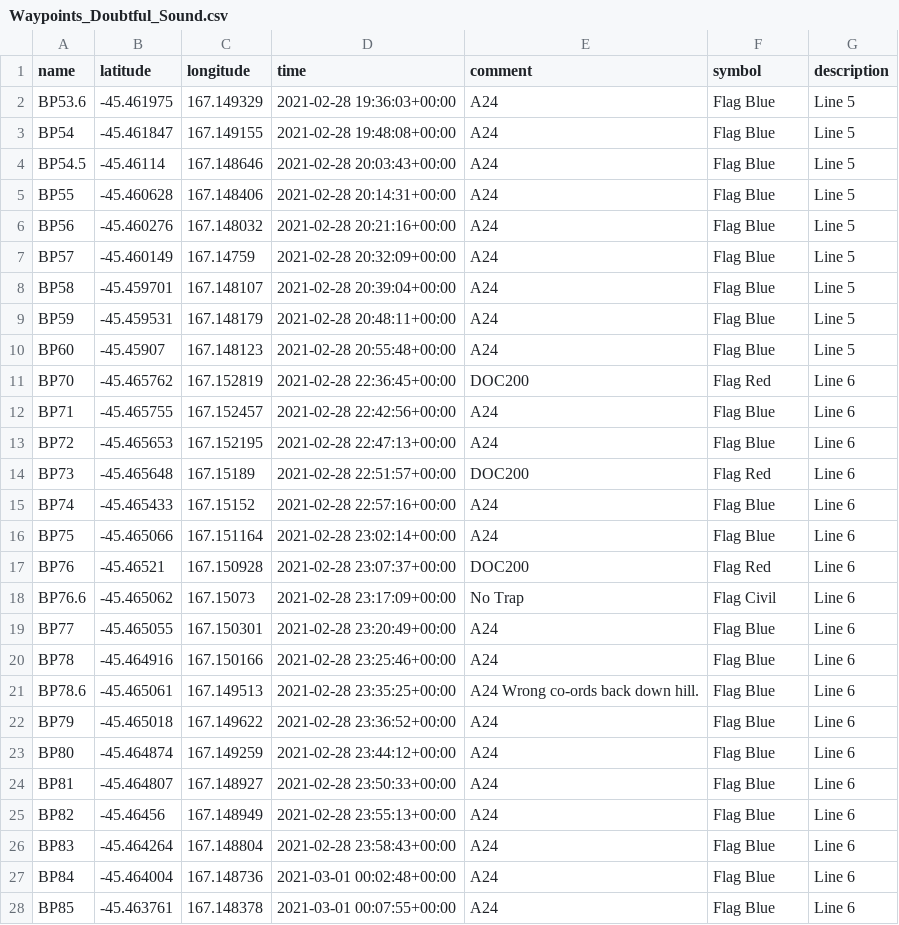
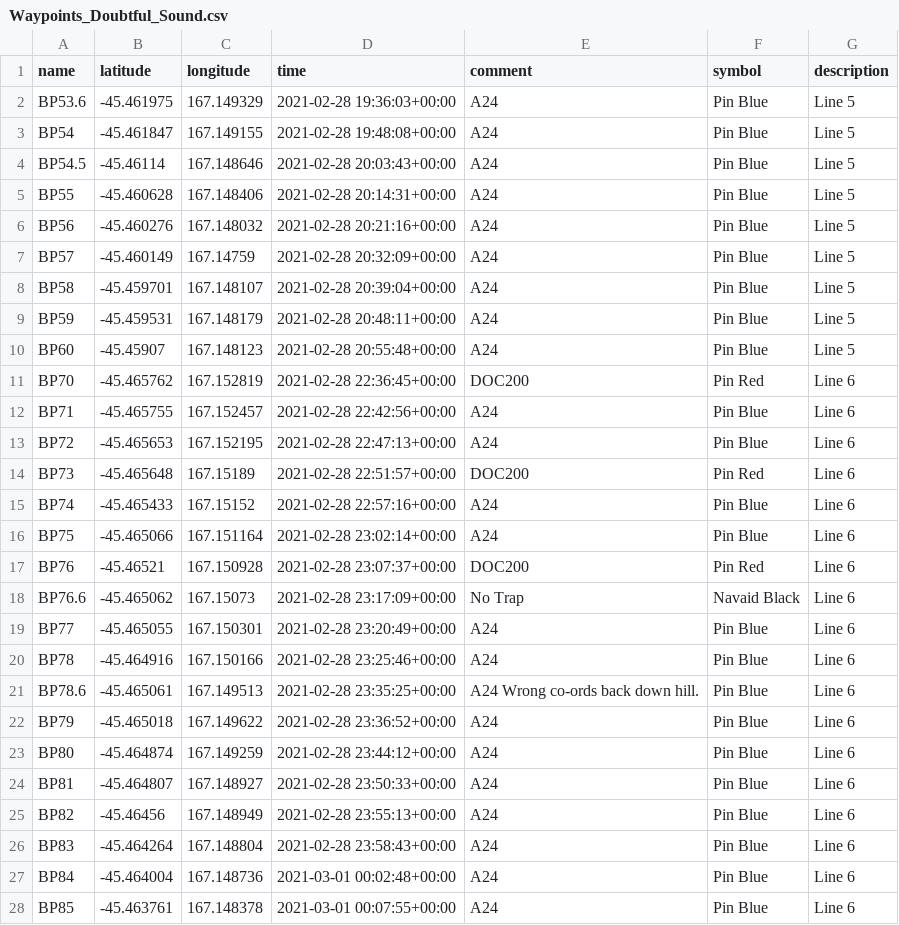
Before and after one commit to quietlight/GPX_NZAC_Permolat_Trap_Lines, a CSV file: Doubtful_Sound/Waypoints_Doubtful_Sound.csv, drawn as a sheet; only a part is shown; the diff covers the shown part only.

Commit message:
changed 26.4 to 27.4 and changed flags to pins in symbols

```diff
--- a/Doubtful_Sound/Waypoints_Doubtful_Sound.csv
+++ b/Doubtful_Sound/Waypoints_Doubtful_Sound.csv
@@ -1,28 +1,28 @@
 name, latitude, longitude, time, comment, symbol, description
-BP53.6, -45.461975, 167.149329, 2021-02-28 19:36:03+00:00, A24, Flag Blue, Line 5
-BP54, -45.461847, 167.149155, 2021-02-28 19:48:08+00:00, A24, Flag Blue, Line 5
-BP54.5, -45.46114, 167.148646, 2021-02-28 20:03:43+00:00, A24, Flag Blue, Line 5
-BP55, -45.460628, 167.148406, 2021-02-28 20:14:31+00:00, A24, Flag Blue, Line 5
-BP56, -45.460276, 167.148032, 2021-02-28 20:21:16+00:00, A24, Flag Blue, Line 5
-BP57, -45.460149, 167.14759, 2021-02-28 20:32:09+00:00, A24, Flag Blue, Line 5
-BP58, -45.459701, 167.148107, 2021-02-28 20:39:04+00:00, A24, Flag Blue, Line 5
-BP59, -45.459531, 167.148179, 2021-02-28 20:48:11+00:00, A24, Flag Blue, Line 5
-BP60, -45.45907, 167.148123, 2021-02-28 20:55:48+00:00, A24, Flag Blue, Line 5
-BP70, -45.465762, 167.152819, 2021-02-28 22:36:45+00:00, DOC200, Flag Red, Line 6
-BP71, -45.465755, 167.152457, 2021-02-28 22:42:56+00:00, A24, Flag Blue, Line 6
-BP72, -45.465653, 167.152195, 2021-02-28 22:47:13+00:00, A24, Flag Blue, Line 6
-BP73, -45.465648, 167.15189, 2021-02-28 22:51:57+00:00, DOC200, Flag Red, Line 6
-BP74, -45.465433, 167.15152, 2021-02-28 22:57:16+00:00, A24, Flag Blue, Line 6
-BP75, -45.465066, 167.151164, 2021-02-28 23:02:14+00:00, A24, Flag Blue, Line 6
-BP76, -45.46521, 167.150928, 2021-02-28 23:07:37+00:00, DOC200, Flag Red, Line 6
-BP76.6, -45.465062, 167.15073, 2021-02-28 23:17:09+00:00, No Trap, Flag Civil, Line 6
-BP77, -45.465055, 167.150301, 2021-02-28 23:20:49+00:00, A24, Flag Blue, Line 6
-BP78, -45.464916, 167.150166, 2021-02-28 23:25:46+00:00, A24, Flag Blue, Line 6
-BP78.6, -45.465061, 167.149513, 2021-02-28 23:35:25+00:00, A24 Wrong co-ords back down hill., Flag Blue, Line 6
-BP79, -45.465018, 167.149622, 2021-02-28 23:36:52+00:00, A24, Flag Blue, Line 6
-BP80, -45.464874, 167.149259, 2021-02-28 23:44:12+00:00, A24, Flag Blue, Line 6
-BP81, -45.464807, 167.148927, 2021-02-28 23:50:33+00:00, A24, Flag Blue, Line 6
-BP82, -45.46456, 167.148949, 2021-02-28 23:55:13+00:00, A24, Flag Blue, Line 6
-BP83, -45.464264, 167.148804, 2021-02-28 23:58:43+00:00, A24, Flag Blue, Line 6
-BP84, -45.464004, 167.148736, 2021-03-01 00:02:48+00:00, A24, Flag Blue, Line 6
-BP85, -45.463761, 167.148378, 2021-03-01 00:07:55+00:00, A24, Flag Blue, Line 6
+BP53.6, -45.461975, 167.149329, 2021-02-28 19:36:03+00:00, A24, Pin Blue, Line 5
+BP54, -45.461847, 167.149155, 2021-02-28 19:48:08+00:00, A24, Pin Blue, Line 5
+BP54.5, -45.46114, 167.148646, 2021-02-28 20:03:43+00:00, A24, Pin Blue, Line 5
+BP55, -45.460628, 167.148406, 2021-02-28 20:14:31+00:00, A24, Pin Blue, Line 5
+BP56, -45.460276, 167.148032, 2021-02-28 20:21:16+00:00, A24, Pin Blue, Line 5
+BP57, -45.460149, 167.14759, 2021-02-28 20:32:09+00:00, A24, Pin Blue, Line 5
+BP58, -45.459701, 167.148107, 2021-02-28 20:39:04+00:00, A24, Pin Blue, Line 5
+BP59, -45.459531, 167.148179, 2021-02-28 20:48:11+00:00, A24, Pin Blue, Line 5
+BP60, -45.45907, 167.148123, 2021-02-28 20:55:48+00:00, A24, Pin Blue, Line 5
+BP70, -45.465762, 167.152819, 2021-02-28 22:36:45+00:00, DOC200, Pin Red, Line 6
+BP71, -45.465755, 167.152457, 2021-02-28 22:42:56+00:00, A24, Pin Blue, Line 6
+BP72, -45.465653, 167.152195, 2021-02-28 22:47:13+00:00, A24, Pin Blue, Line 6
+BP73, -45.465648, 167.15189, 2021-02-28 22:51:57+00:00, DOC200, Pin Red, Line 6
+BP74, -45.465433, 167.15152, 2021-02-28 22:57:16+00:00, A24, Pin Blue, Line 6
+BP75, -45.465066, 167.151164, 2021-02-28 23:02:14+00:00, A24, Pin Blue, Line 6
+BP76, -45.46521, 167.150928, 2021-02-28 23:07:37+00:00, DOC200, Pin Red, Line 6
+BP76.6, -45.465062, 167.15073, 2021-02-28 23:17:09+00:00, No Trap, Navaid Black, Line 6
+BP77, -45.465055, 167.150301, 2021-02-28 23:20:49+00:00, A24, Pin Blue, Line 6
+BP78, -45.464916, 167.150166, 2021-02-28 23:25:46+00:00, A24, Pin Blue, Line 6
+BP78.6, -45.465061, 167.149513, 2021-02-28 23:35:25+00:00, A24 Wrong co-ords back down hill., Pin Blue, Line 6
+BP79, -45.465018, 167.149622, 2021-02-28 23:36:52+00:00, A24, Pin Blue, Line 6
+BP80, -45.464874, 167.149259, 2021-02-28 23:44:12+00:00, A24, Pin Blue, Line 6
+BP81, -45.464807, 167.148927, 2021-02-28 23:50:33+00:00, A24, Pin Blue, Line 6
+BP82, -45.46456, 167.148949, 2021-02-28 23:55:13+00:00, A24, Pin Blue, Line 6
+BP83, -45.464264, 167.148804, 2021-02-28 23:58:43+00:00, A24, Pin Blue, Line 6
+BP84, -45.464004, 167.148736, 2021-03-01 00:02:48+00:00, A24, Pin Blue, Line 6
+BP85, -45.463761, 167.148378, 2021-03-01 00:07:55+00:00, A24, Pin Blue, Line 6
```
Also changed, not shown: 109 edited cells elsewhere in this file, 2 other files.
